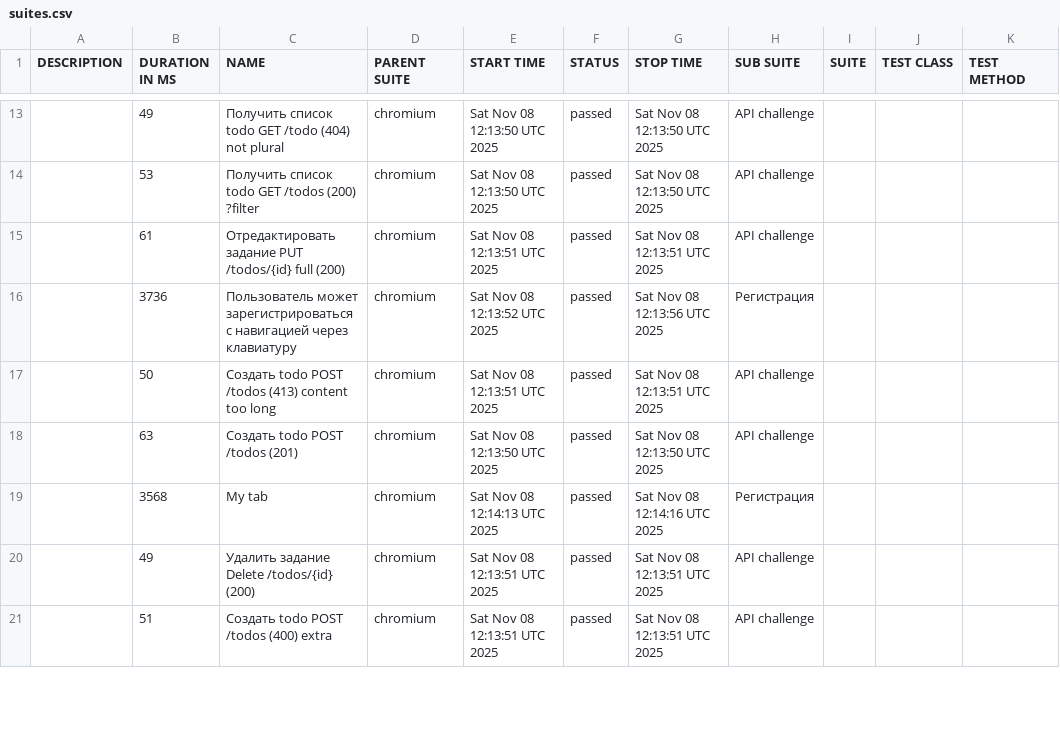
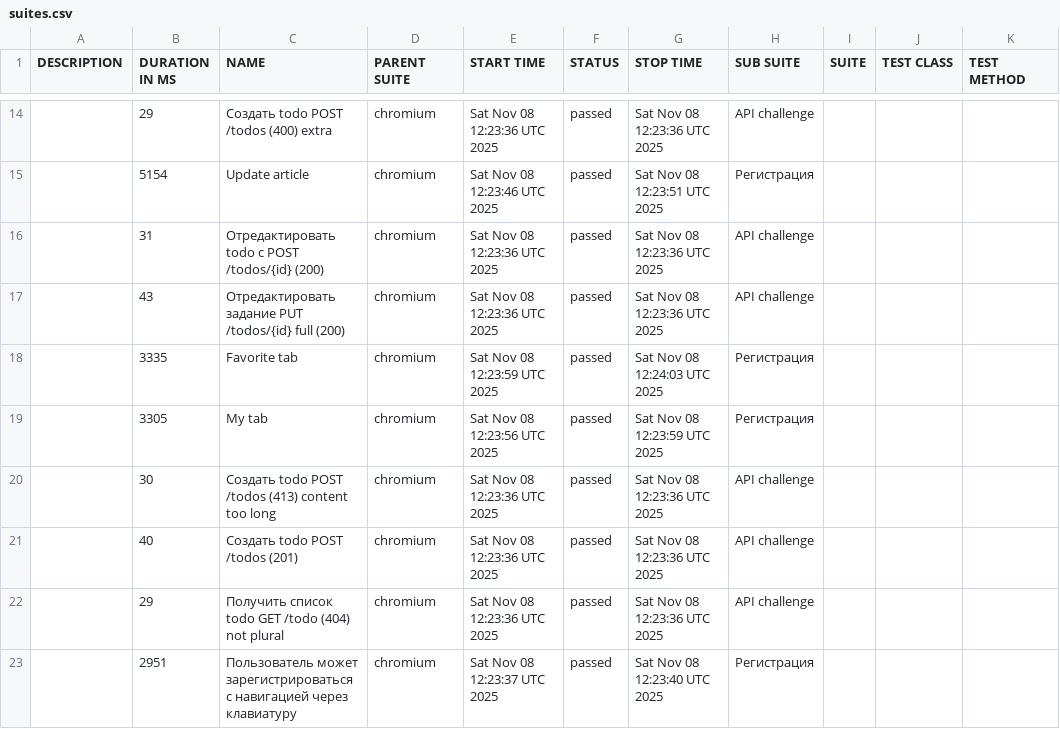
Before and after one commit to vasyen87-cyber/apiTests, a CSV file: 10/data/suites.csv, drawn as a sheet; only a part is shown, gaps mark what is left out; the diff covers the shown part only.

```diff
--- a/10/data/suites.csv
+++ b/10/data/suites.csv
@@ -13,9 +14,10 @@
-"","49","Получить список todo GET /todo (404) not plural","chromium","Sat Nov 08 12:13:50 UTC 2025","passed","Sat Nov 08 12:13:50 UTC 2025","API challenge","","",""
-"","53","Получить список todo GET /todos (200) ?filter","chromium","Sat Nov 08 12:13:50 UTC 2025","passed","Sat Nov 08 12:13:50 UTC 2025","API challenge","","",""
-"","61","Отредактировать задание PUT /todos/{id} full (200)","chromium","Sat Nov 08 12:13:51 UTC 2025","passed","Sat Nov 08 12:13:51 UTC 2025","API challenge","","",""
-"","3736","Пользователь может зарегистрироваться с навигацией через клавиатуру","chromium","Sat Nov 08 12:13:52 UTC 2025","passed","Sat Nov 08 12:13:56 UTC 2025","Регистрация","","",""
-"","50","Создать todo POST /todos (413) content too long","chromium","Sat Nov 08 12:13:51 UTC 2025","passed","Sat Nov 08 12:13:51 UTC 2025","API challenge","","",""
-"","63","Создать todo POST /todos (201)","chromium","Sat Nov 08 12:13:50 UTC 2025","passed","Sat Nov 08 12:13:50 UTC 2025","API challenge","","",""
-"","3568","My tab","chromium","Sat Nov 08 12:14:13 UTC 2025","passed","Sat Nov 08 12:14:16 UTC 2025","Регистрация","","",""
-"","49","Удалить задание Delete /todos/{id} (200)","chromium","Sat Nov 08 12:13:51 UTC 2025","passed","Sat Nov 08 12:13:51 UTC 2025","API challenge","","",""
-"","51","Создать todo POST /todos (400) extra","chromium","Sat Nov 08 12:13:51 UTC 2025","passed","Sat Nov 08 12:13:51 UTC 2025","API challenge","","",""
+"","29","Создать todo POST /todos (400) extra","chromium","Sat Nov 08 12:23:36 UTC 2025","passed","Sat Nov 08 12:23:36 UTC 2025","API challenge","","",""
+"","5154","Update article","chromium","Sat Nov 08 12:23:46 UTC 2025","passed","Sat Nov 08 12:23:51 UTC 2025","Регистрация","","",""
+"","31","Отредактировать todo с POST /todos/{id} (200)","chromium","Sat Nov 08 12:23:36 UTC 2025","passed","Sat Nov 08 12:23:36 UTC 2025","API challenge","","",""
+"","43","Отредактировать задание PUT /todos/{id} full (200)","chromium","Sat Nov 08 12:23:36 UTC 2025","passed","Sat Nov 08 12:23:36 UTC 2025","API challenge","","",""
+"","3335","Favorite tab","chromium","Sat Nov 08 12:23:59 UTC 2025","passed","Sat Nov 08 12:24:03 UTC 2025","Регистрация","","",""
+"","3305","My tab","chromium","Sat Nov 08 12:23:56 UTC 2025","passed","Sat Nov 08 12:23:59 UTC 2025","Регистрация","","",""
+"","30","Создать todo POST /todos (413) content too long","chromium","Sat Nov 08 12:23:36 UTC 2025","passed","Sat Nov 08 12:23:36 UTC 2025","API challenge","","",""
+"","40","Создать todo POST /todos (201)","chromium","Sat Nov 08 12:23:36 UTC 2025","passed","Sat Nov 08 12:23:36 UTC 2025","API challenge","","",""
+"","29","Получить список todo GET /todo (404) not plural","chromium","Sat Nov 08 12:23:36 UTC 2025","passed","Sat Nov 08 12:23:36 UTC 2025","API challenge","","",""
+"","2951","Пользователь может зарегистрироваться с навигацией через клавиатуру","chromium","Sat Nov 08 12:23:37 UTC 2025","passed","Sat Nov 08 12:23:40 UTC 2025","Регистрация","","",""
```
Also changed, not shown: 6 added rows, 7 removed rows and 26 edited cells elsewhere in this file, 51 other files.
